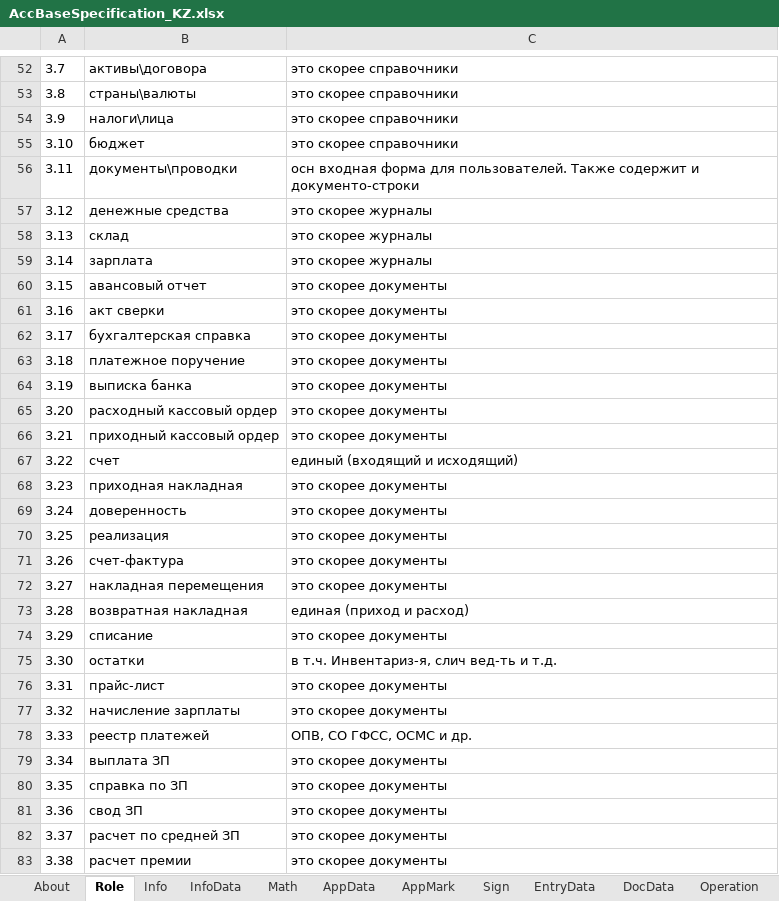
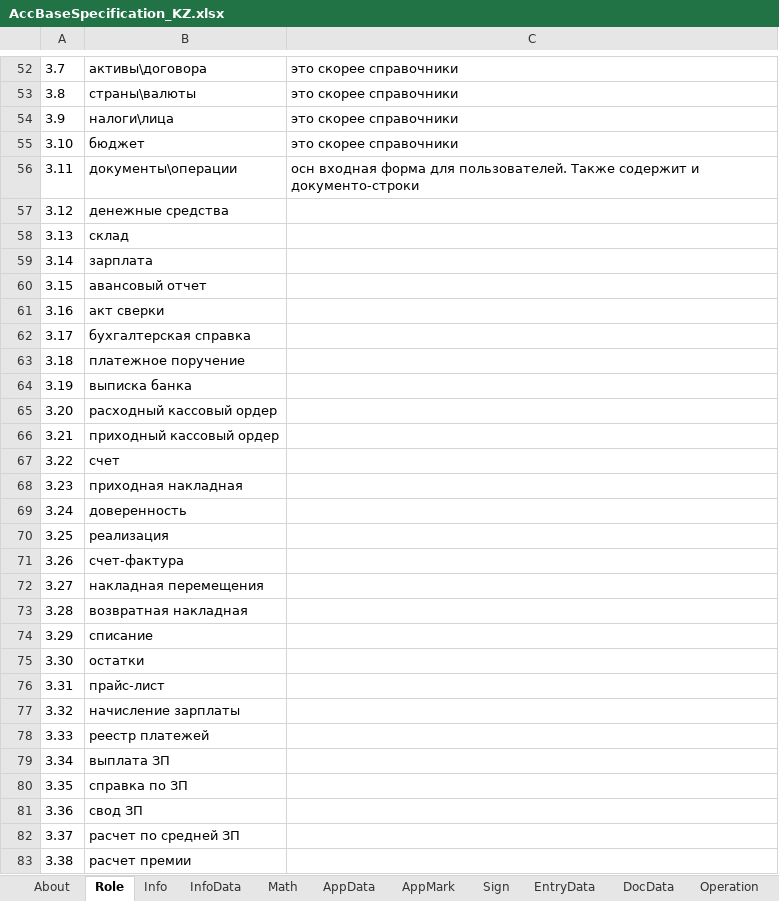
Before and after one commit to KursakovSA/AccBase, an Excel workbook: AccBaseSpecification_KZ.xlsx, sheet Role, drawn as a sheet; only a part is shown, gaps mark what is left out; values as stored, in another font and other column widths than the file's, no borders; the diff covers the shown part only; the diff names each change by its address in the sheet, - before the commit and + after, or states it on an @@ line.

Commit message:
Add files via upload

```diff
--- a/AccBaseSpecification_KZ.xlsx (sheet Role)
+++ b/AccBaseSpecification_KZ.xlsx (sheet Role)
-B56: документы\проводки
+B56: документы\операции
-C57:C59: это скорее журналы
+C57:C59: (empty)
-C60:C66: это скорее документы
+C60:C66: (empty)
-C67: единый (входящий и исходящий)
+C67: (empty)
-C68:C72: это скорее документы
+C68:C72: (empty)
-C73: единая (приход и расход)
+C73: (empty)
-C74: это скорее документы
+C74: (empty)
-C75: в т.ч. Инвентариз-я, слич вед-ть и т.д.
+C75: (empty)
-C76:C77: это скорее документы
+C76:C77: (empty)
-C78: ОПВ, СО ГФСС, ОСМС и др.
+C78: (empty)
-C79:C83: это скорее документы
+C79:C83: (empty)
```
Also changed, not shown: 1 edited cell elsewhere in this sheet, sheet Operation, sheet Info.
